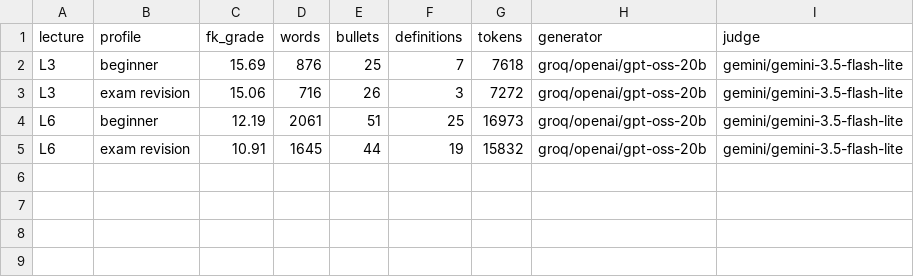
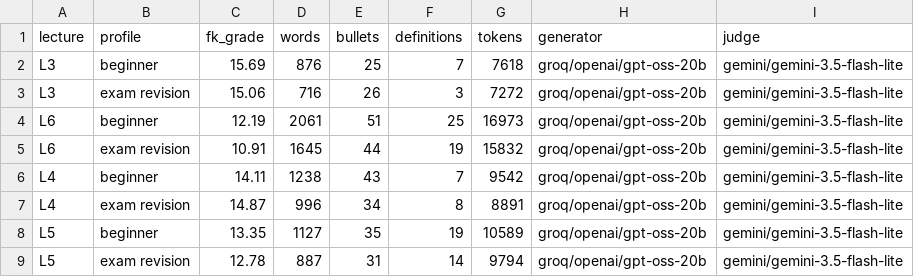
Before and after one commit to KSJanjua/lecturelens, a CSV file: eval/results/exp5_personalisation.csv, drawn as a sheet.

Commit message:
Add judge cross-check and extend personalisation and quiz experiments
- Judge cross-check: qwen3.8-27b vs gemini-3.1-flash-lite on 30 claims (kappa 0.54)
- Experiment 5 on four lectures, Experiment 6 on all six
- Disable provider fallback in the cross-check so the second judge is never replaced

```diff
--- a/eval/results/exp5_personalisation.csv
+++ b/eval/results/exp5_personalisation.csv
@@ -5 +5,5 @@ L6,beginner,12.19,2061,51,25,16973,groq/openai/gpt-oss-20b,gemini/gemini-3.5-fla
 L6,exam revision,10.91,1645,44,19,15832,groq/openai/gpt-oss-20b,gemini/gemini-3.5-flash-lite
+L4,beginner,14.11,1238,43,7,9542,groq/openai/gpt-oss-20b,gemini/gemini-3.5-flash-lite
+L4,exam revision,14.87,996,34,8,8891,groq/openai/gpt-oss-20b,gemini/gemini-3.5-flash-lite
+L5,beginner,13.35,1127,35,19,10589,groq/openai/gpt-oss-20b,gemini/gemini-3.5-flash-lite
+L5,exam revision,12.78,887,31,14,9794,groq/openai/gpt-oss-20b,gemini/gemini-3.5-flash-lite
```
Also changed, not shown: eval/results/exp2_prompting.csv, eval/results/exp6_quiz.csv, 6 other files.
